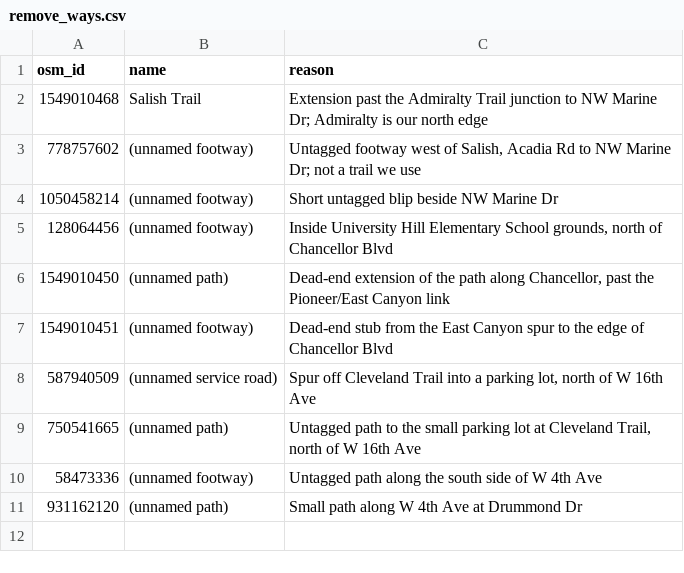
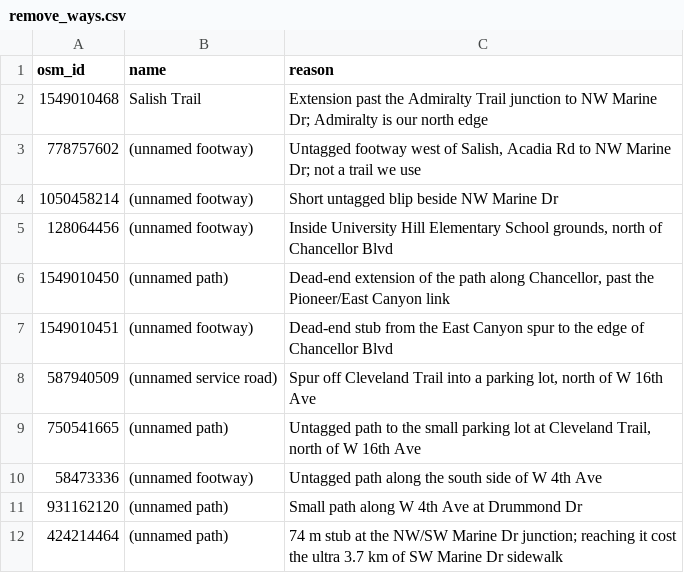
Before and after one commit to chendaniely/psp-trails, a CSV file: data/manual/remove_ways.csv, drawn as a sheet; the diff names each change by its address in the sheet, - before the commit and + after, or states it on an @@ line.

```diff
--- a/data/manual/remove_ways.csv
+++ b/data/manual/remove_ways.csv
+row 12: 424214464 | (unnamed path) | 74 m stub at the NW/SW Marine Dr junction; reaching it cost the ultra 3.7 km of SW Marine Dr sidewalk
```
Also changed, not shown: 2 other files.
